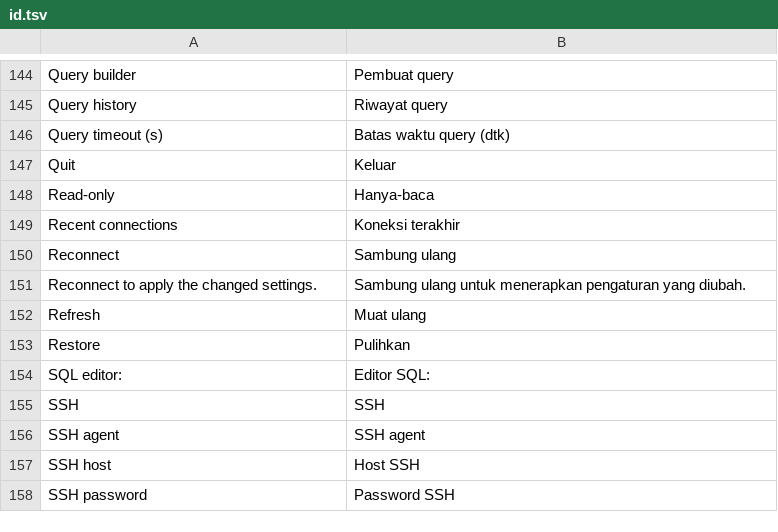
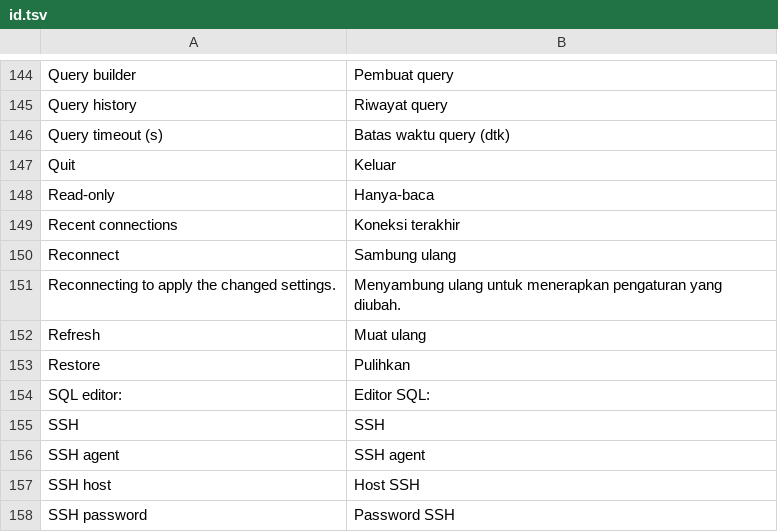
Before and after one commit to ilhamnadhif/dbiji, a TSV file: crates/dbiji-core/locales/id.tsv, drawn as a sheet; only a part is shown, gaps mark what is left out.

```diff
--- a/crates/dbiji-core/locales/id.tsv
+++ b/crates/dbiji-core/locales/id.tsv
@@ -150,3 +150,3 @@ Recent connections	Koneksi terakhir
 Reconnect	Sambung ulang
-Reconnect to apply the changed settings.	Sambung ulang untuk menerapkan pengaturan yang diubah.
+Reconnecting to apply the changed settings.	Menyambung ulang untuk menerapkan pengaturan yang diubah.
 Refresh	Muat ulang
```
Also changed, not shown: 19 other files.
